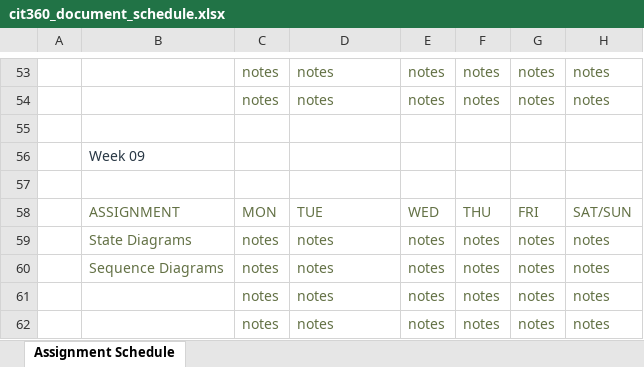
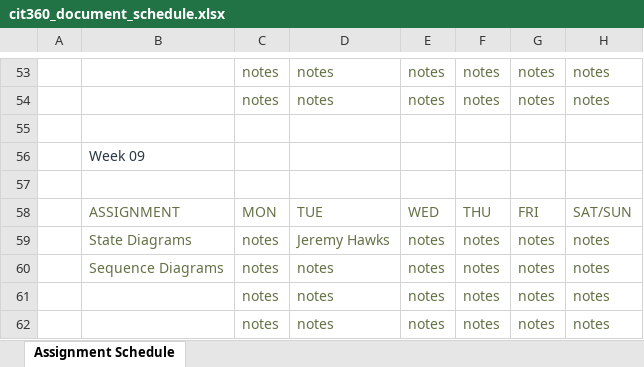
Before and after one commit to incredible-violence/cit_360_group, an Excel workbook: cit360_document_schedule.xlsx, sheet Assignment Schedule, drawn as a sheet; only a part is shown, gaps mark what is left out; values as stored, in another font and other column widths than the file's, no borders; table styles not drawn; the diff covers the shown part only; the diff names each change by its address in the sheet, - before the commit and + after, or states it on an @@ line.

```diff
--- a/cit360_document_schedule.xlsx (sheet Assignment Schedule)
+++ b/cit360_document_schedule.xlsx (sheet Assignment Schedule)
-D59: notes
+D59: Jeremy Hawks
```
Also changed, not shown: 8 edited cells elsewhere in this sheet.
